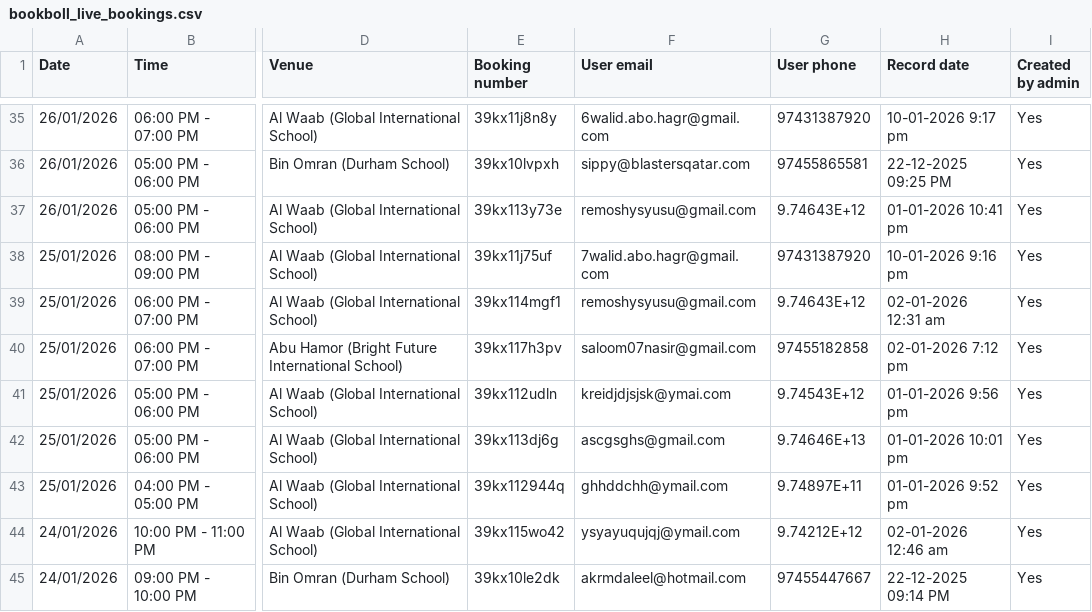
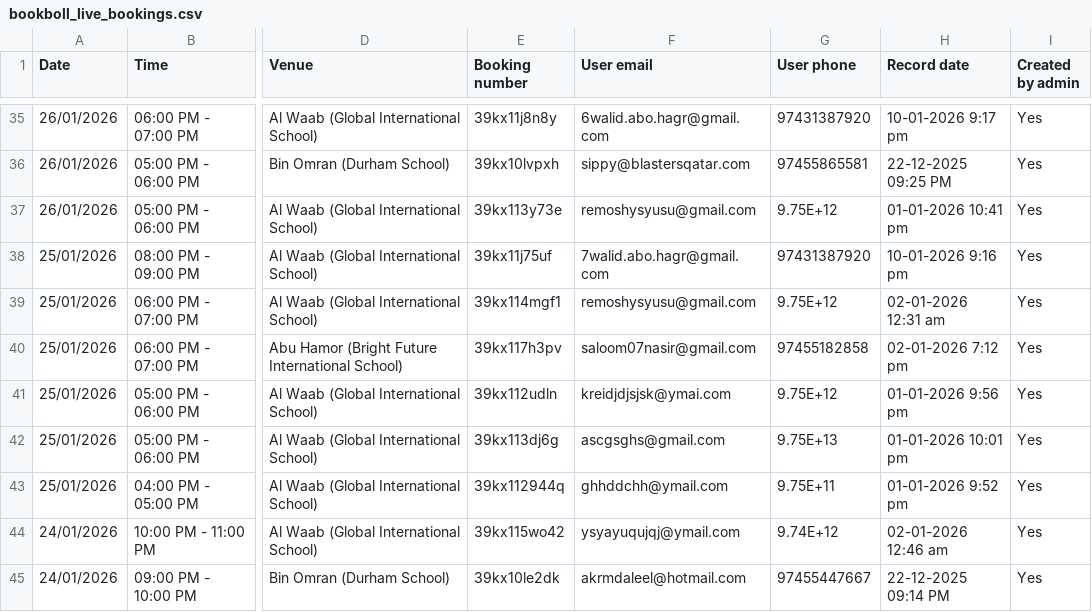
Before and after one commit to alamgir000009/bookboll-new-system-version-2, a CSV file: bookboll-BACKEND/public/bookboll_live_bookings.csv, drawn as a sheet; only a part is shown, gaps mark what is left out; the diff covers the shown part only; the diff names each change by its address in the sheet, - before the commit and + after, or states it on an @@ line.

```diff
--- a/bookboll-BACKEND/public/bookboll_live_bookings.csv
+++ b/bookboll-BACKEND/public/bookboll_live_bookings.csv
-G37 (User phone): 9.74643E+12
+G37 (User phone): 9.75E+12
-G39 (User phone): 9.74643E+12
+G39 (User phone): 9.75E+12
-G41 (User phone): 9.74543E+12
+G41 (User phone): 9.75E+12
-G42 (User phone): 9.74646E+13
+G42 (User phone): 9.75E+13
-G43 (User phone): 9.74897E+11
+G43 (User phone): 9.75E+11
-G44 (User phone): 9.74212E+12
+G44 (User phone): 9.74E+12
```
Also changed, not shown: 59 edited cells elsewhere in this file, 1 other file.
